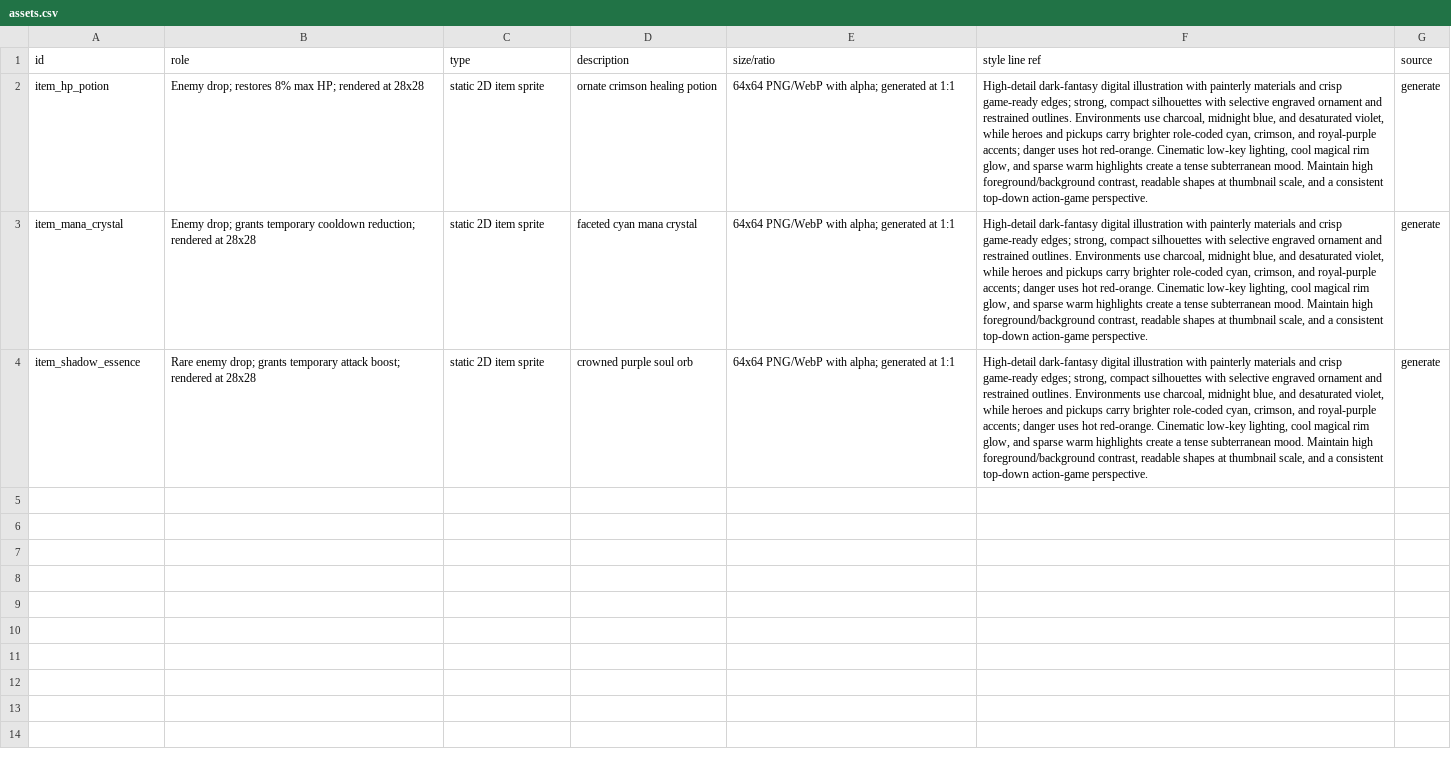
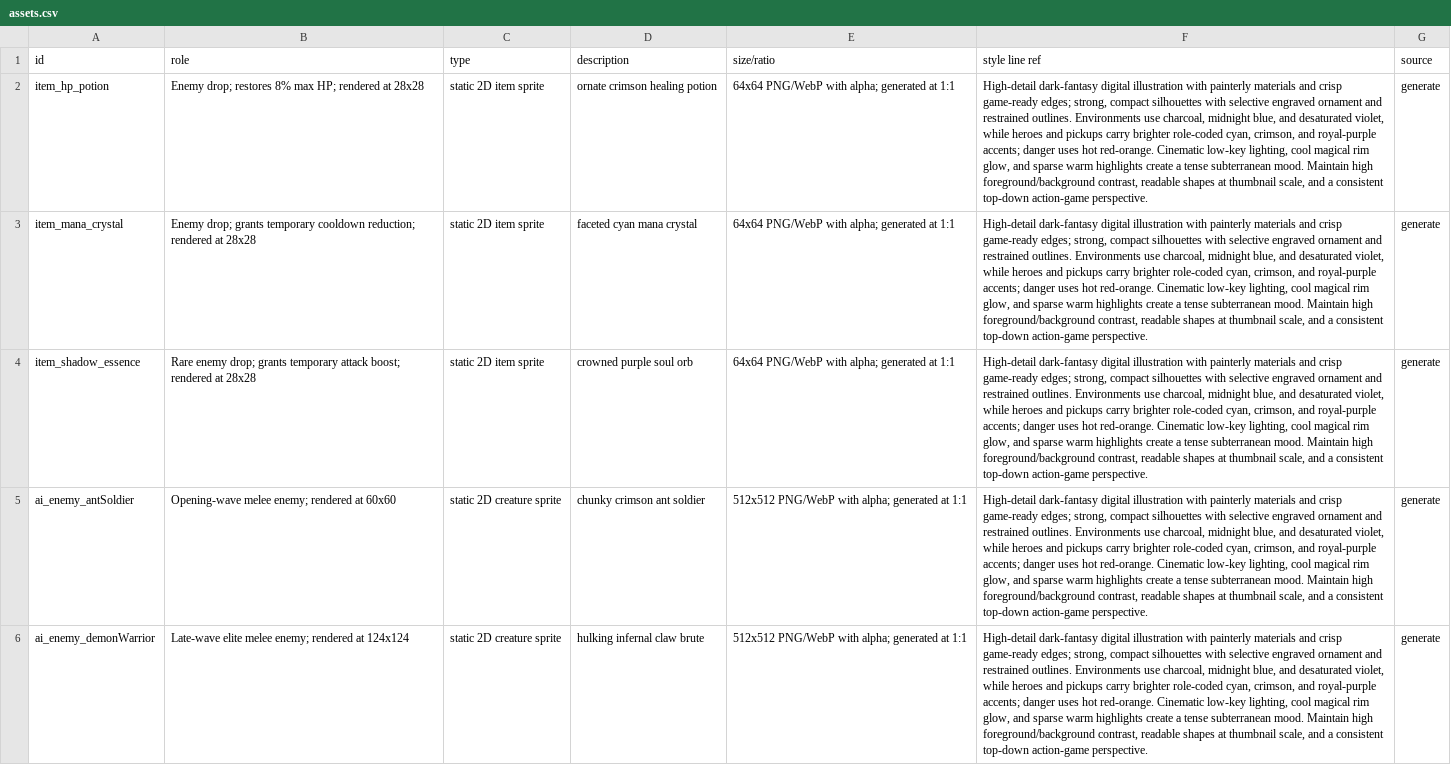
Before and after one commit to JangHyunGyu/archerlab-games, a CSV file: solo-leveling/design/assets.csv, drawn as a sheet; only a part is shown; the diff covers the shown part only; the diff names each change by its address in the sheet, - before the commit and + after, or states it on an @@ line.

Commit message:
Improve Shadow Survival monster assets

```diff
--- a/solo-leveling/design/assets.csv
+++ b/solo-leveling/design/assets.csv
+row 5: ai_enemy_antSoldier | Opening-wave melee enemy; rendered at 60x60 | static 2D creature sprite | chunky crimson ant soldier | 512x512 PNG/WebP with alpha; generated at 1:1 | High-detail dark-fantasy digital illustration with painterly materials and crisp game-ready edges; strong, compact silhouettes with selective engraved ornament and restrained outlines. Environments use charcoal, midnight blue, and desaturated violet, while heroes and pickups carry brighter role-coded cyan, crimson, and royal-purple accents; danger uses hot red-orange. Cinematic low-key lighting, cool magical rim glow, and sparse warm highlights create a tense subterranean mood. Maintain high foreground/background contrast, readable shapes at thumbnail scale, and a consistent top-down action-game perspective. | generate
+row 6: ai_enemy_demonWarrior | Late-wave elite melee enemy; rendered at 124x124 | static 2D creature sprite | hulking infernal claw brute | 512x512 PNG/WebP with alpha; generated at 1:1 | High-detail dark-fantasy digital illustration with painterly materials and crisp game-ready edges; strong, compact silhouettes with selective engraved ornament and restrained outlines. Environments use charcoal, midnight blue, and desaturated violet, while heroes and pickups carry brighter role-coded cyan, crimson, and royal-purple accents; danger uses hot red-orange. Cinematic low-key lighting, cool magical rim glow, and sparse warm highlights create a tense subterranean mood. Maintain high foreground/background contrast, readable shapes at thumbnail scale, and a consistent top-down action-game perspective. | generate
```
Also changed, not shown: 1 added row elsewhere in this file, 6 other files.
